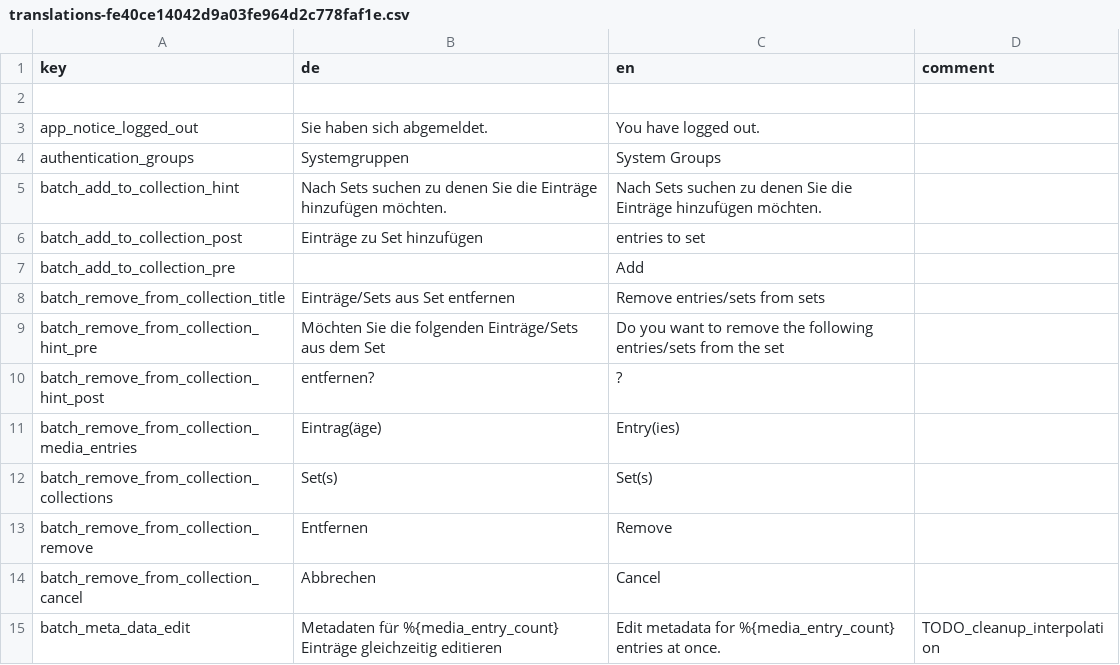
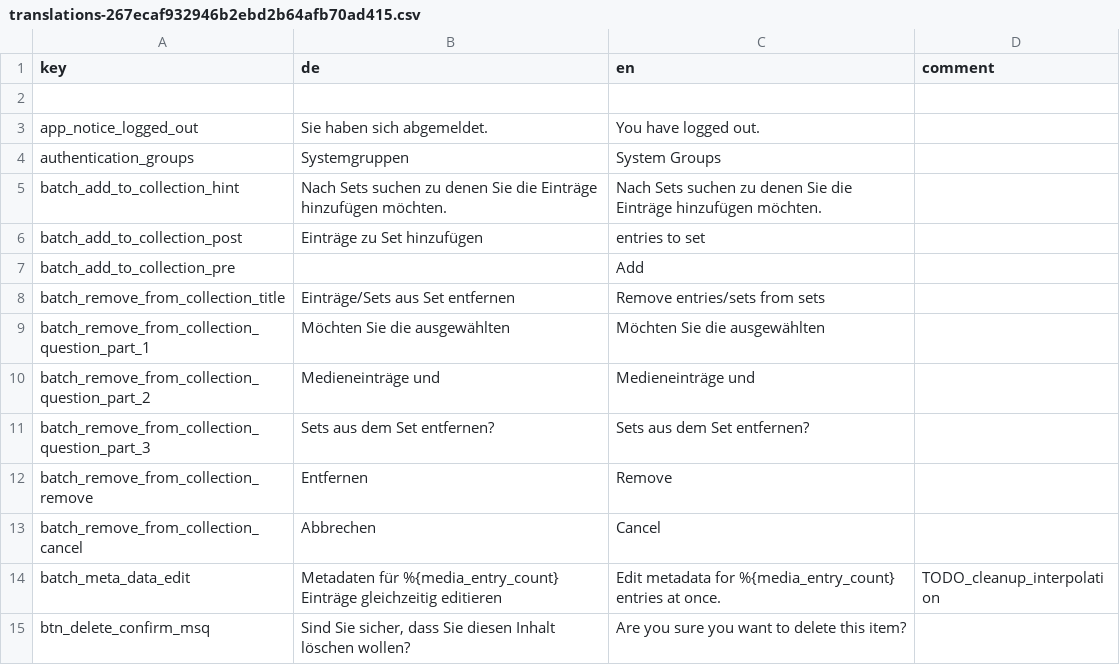
Before and after one commit to broggn/hfg-madek_webapp_assets, a CSV file: translations-267ecaf932946b2ebd2b64afb70ad415.csv (was translations-fe40ce14042d9a03fe964d2c778faf1e.csv), drawn as a sheet; only a part is shown; the shorter side is filled out with more unchanged rows; removed rows and columns are numbered as before the commit, all else as after; the diff names each change by its address in the sheet, - before the commit and + after, or states it on an @@ line.

```diff
--- a/translations-fe40ce14042d9a03fe964d2c778faf1e.csv
+++ b/translations-267ecaf932946b2ebd2b64afb70ad415.csv
-row 9: batch_remove_from_collection_hint_pre | Möchten Sie die folgenden Einträge/Sets aus dem Set | Do you want to remove the following entries/sets from the set
-row 10: batch_remove_from_collection_hint_post | entfernen? | ?
-row 11: batch_remove_from_collection_media_entries | Eintrag(äge) | Entry(ies)
-row 12: batch_remove_from_collection_collections | Set(s) | Set(s)
+row 9: batch_remove_from_collection_question_part_1 | Möchten Sie die ausgewählten | Möchten Sie die ausgewählten
+row 10: batch_remove_from_collection_question_part_2 | Medieneinträge und | Medieneinträge und
+row 11: batch_remove_from_collection_question_part_3 | Sets aus dem Set entfernen? | Sets aus dem Set entfernen?
```
Also changed, not shown: 11 other files.
